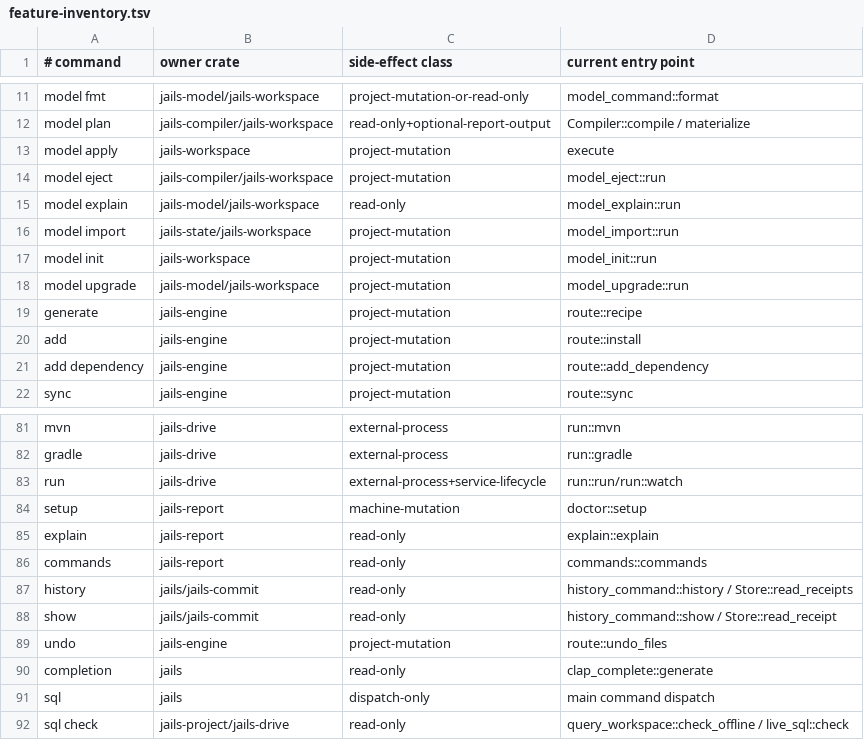
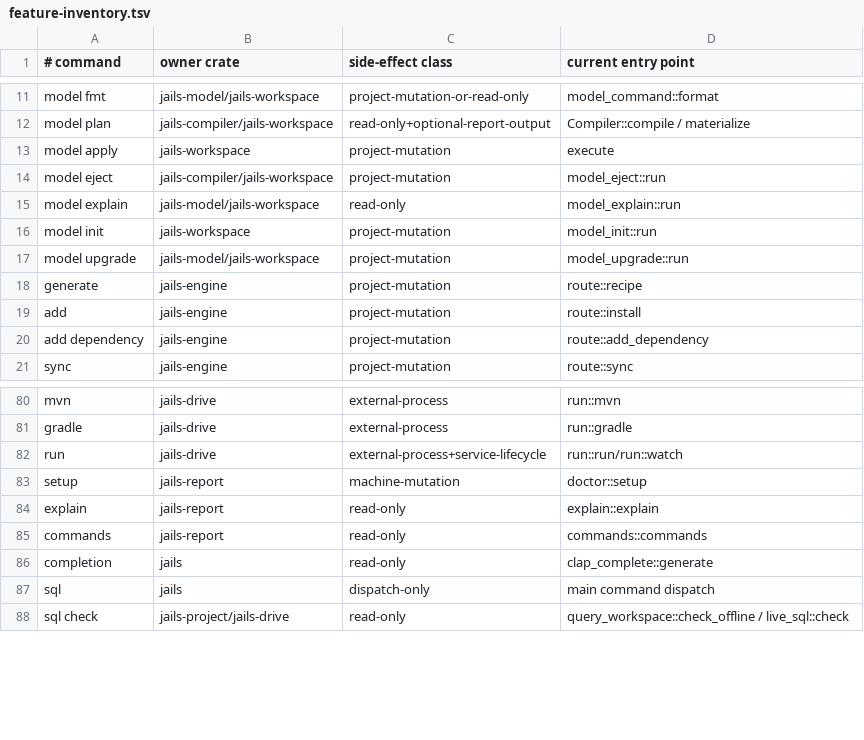
Before and after one commit to laithshadeed/jails, a TSV file: docs/feature-inventory.tsv, drawn as a sheet; only a part is shown, gaps mark what is left out.

Commit message:
Refuse before publishing when a destination cannot be written
`bugs.md` B18, reintroduced by the canonical executor and closed at the
only point that can close it. Operations are applied in order, so an
unwritable *later* destination left the earlier ones published: a
read-only migration directory took `resource field add` from "add a
column" to a managed tree whose insert names a column no migration
creates, with the lock still describing the tree before it -- so `doctor`
called jails' own output a reader edit and reported all clear. One
staging probe per directory the plan writes into, before the first write.

`doctor` names the generated tests that will not run, and the plan says
so as each is written. A test that does not run is worse than no test:
the build is green either way and only one of the two says so.

`wiring.rs` splits by what the question is about. `wiring/storage.rs` is
the data path -- the container a `@SpringBootTest` needs, which repository
adapter is the bean, whether `spring.sql.init` was switched on with
nothing to run; what stays asks about the serving path.

`history`, `show`, `undo` and `model import` leave the feature
inventory, which is what the journey gate reads.

```diff
--- a/docs/feature-inventory.tsv
+++ b/docs/feature-inventory.tsv
@@ -15,3 +15,2 @@ model eject	jails-compiler/jails-workspace	project-mutation	model_eject::run
 model explain	jails-model/jails-workspace	read-only	model_explain::run
-model import	jails-state/jails-workspace	project-mutation	model_import::run
 model init	jails-workspace	project-mutation	model_init::run
@@ -86,5 +85,2 @@ explain	jails-report	read-only	explain::explain
 commands	jails-report	read-only	commands::commands
-history	jails/jails-commit	read-only	history_command::history / Store::read_receipts
-show	jails/jails-commit	read-only	history_command::show / Store::read_receipt
-undo	jails-engine	project-mutation	route::undo_files
 completion	jails	read-only	clap_complete::generate
```
Also changed, not shown: 11 other files.
